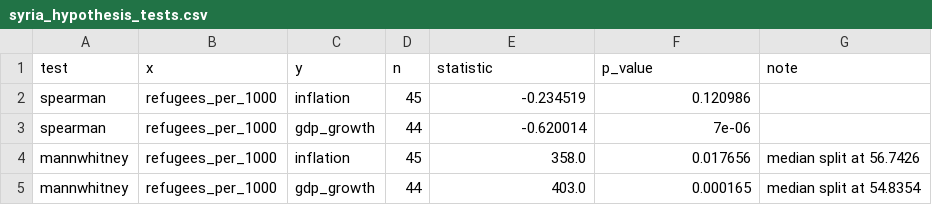
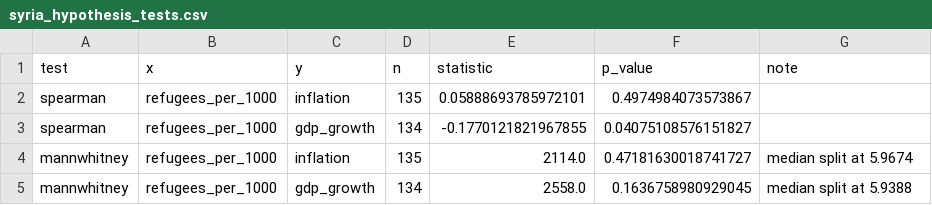
Before and after one commit to BarisOzerdem/DSA210-TermProject, a CSV file: outputs/tables/syria_hypothesis_tests.csv, drawn as a sheet.

```diff
--- a/outputs/tables/syria_hypothesis_tests.csv
+++ b/outputs/tables/syria_hypothesis_tests.csv
@@ -1,5 +1,5 @@
 test,x,y,n,statistic,p_value,note
-spearman,refugees_per_1000,inflation,45,-0.234519,0.120986,
-spearman,refugees_per_1000,gdp_growth,44,-0.620014,7e-06,
-mannwhitney,refugees_per_1000,inflation,45,358.0,0.017656,median split at 56.7426
-mannwhitney,refugees_per_1000,gdp_growth,44,403.0,0.000165,median split at 54.8354
+spearman,refugees_per_1000,inflation,135,0.05888693785972101,0.4974984073573867,
+spearman,refugees_per_1000,gdp_growth,134,-0.1770121821967855,0.04075108576151827,
+mannwhitney,refugees_per_1000,inflation,135,2114.0,0.47181630018741727,median split at 5.9674
+mannwhitney,refugees_per_1000,gdp_growth,134,2558.0,0.1636758980929045,median split at 5.9388
```
Also changed, not shown: outputs/tables/syria_missing_by_host.csv, outputs/tables/syria_summary_stats.csv, 28 other files.
